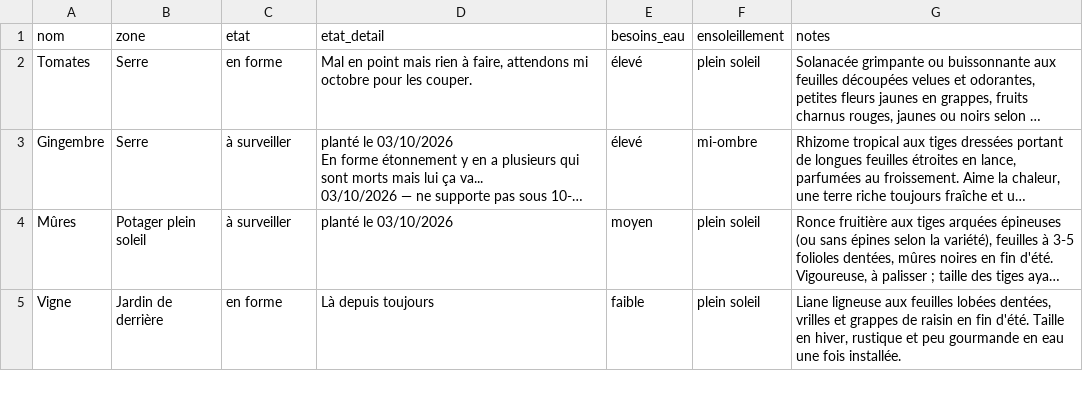
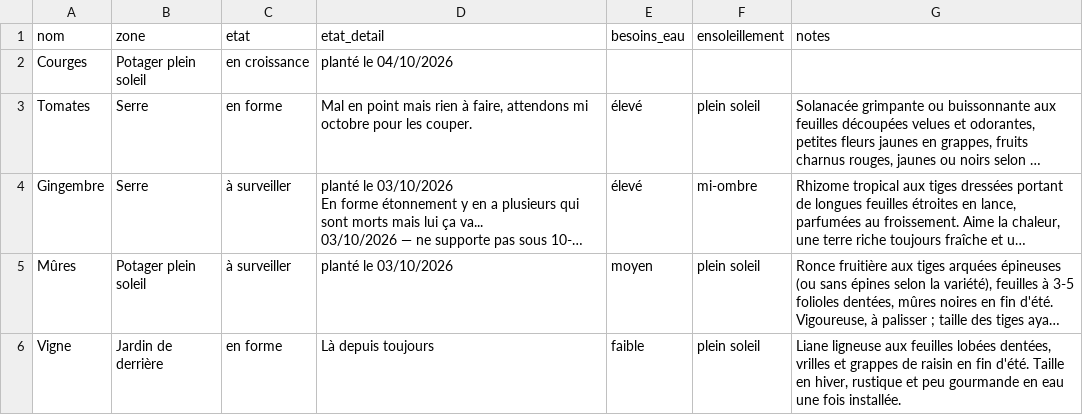
Before and after one commit to leblanctiphaine-px/Jardin, a CSV file: plantes.csv, drawn as a sheet; only a part is shown; long unchanged cells end in …; the diff names each change by its address in the sheet, - before the commit and + after, or states it on an @@ line.

Commit message:
Plantes : ajouter Courges

```diff
--- a/plantes.csv
+++ b/plantes.csv
+row 2: Courges | Potager plein soleil | en croissance | planté le 04/10/2026
```
